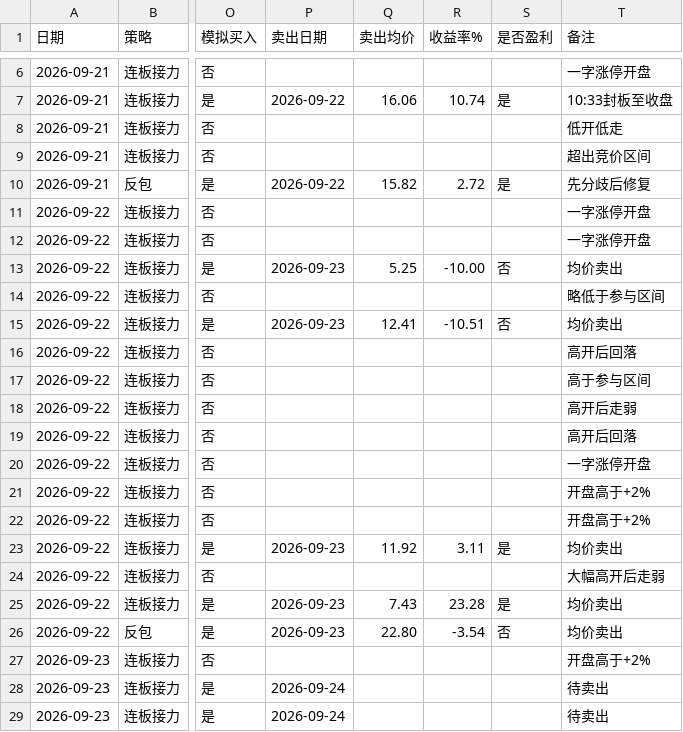
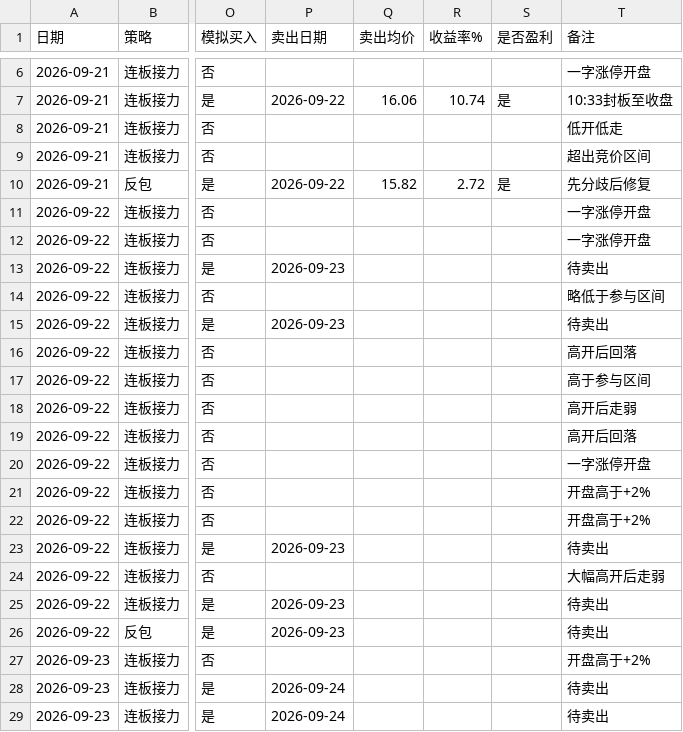
Before and after one commit to quantjuzi/fanbao_strategy, a CSV file: results/strategy_validation.csv, drawn as a sheet; only a part is shown, gaps mark what is left out; the diff names each change by its address in the sheet, - before the commit and + after, or states it on an @@ line.

Commit message:
update results/strategy_validation.csv

```diff
--- a/results/strategy_validation.csv
+++ b/results/strategy_validation.csv
-Q13 (卖出均价): 5.25
+Q13 (卖出均价): (empty)
-R13 (收益率%): -10.00
+R13 (收益率%): (empty)
-S13 (是否盈利): 否
+S13 (是否盈利): (empty)
-T13 (备注): 均价卖出
+T13 (备注): 待卖出
-Q15 (卖出均价): 12.41
+Q15 (卖出均价): (empty)
-R15 (收益率%): -10.51
+R15 (收益率%): (empty)
-S15 (是否盈利): 否
+S15 (是否盈利): (empty)
-T15 (备注): 均价卖出
+T15 (备注): 待卖出
-Q23 (卖出均价): 11.92
+Q23 (卖出均价): (empty)
-R23 (收益率%): 3.11
+R23 (收益率%): (empty)
-S23 (是否盈利): 是
+S23 (是否盈利): (empty)
-T23 (备注): 均价卖出
+T23 (备注): 待卖出
-Q25 (卖出均价): 7.43
+Q25 (卖出均价): (empty)
-R25 (收益率%): 23.28
+R25 (收益率%): (empty)
-S25 (是否盈利): 是
+S25 (是否盈利): (empty)
-T25:T26 (备注): 均价卖出
+T25:T26 (备注): 待卖出
-Q26 (卖出均价): 22.80
+Q26 (卖出均价): (empty)
-R26 (收益率%): -3.54
+R26 (收益率%): (empty)
-S26 (是否盈利): 否
+S26 (是否盈利): (empty)
```
